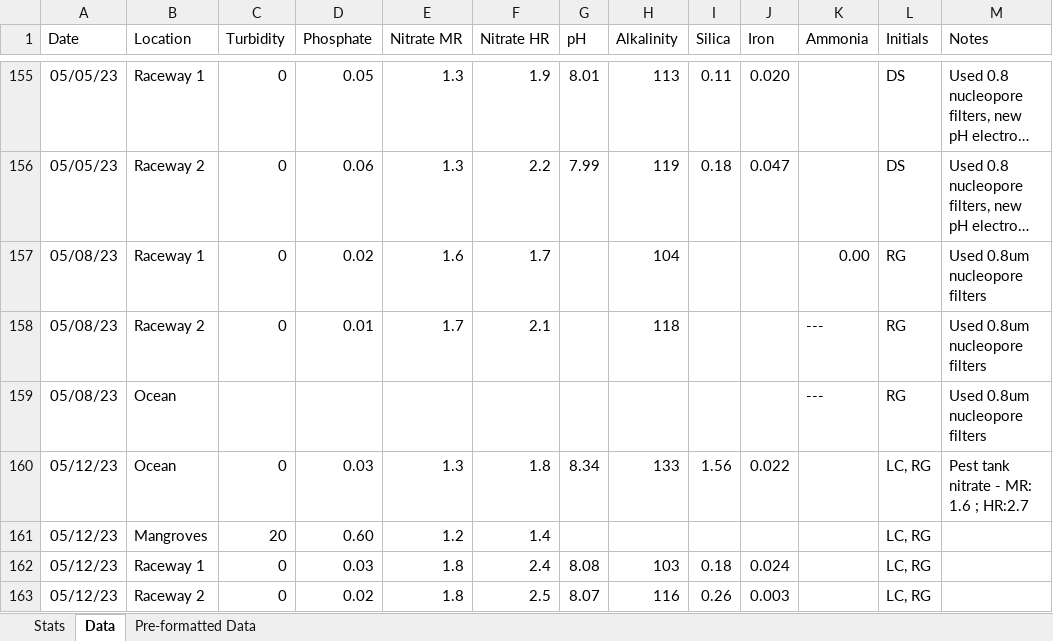
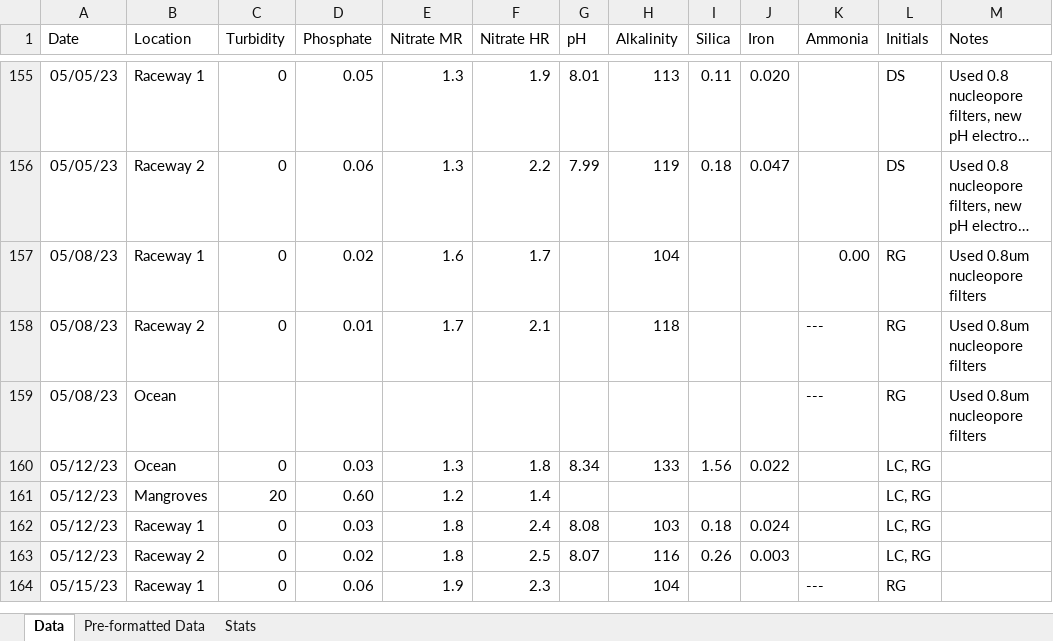
Before and after one commit to Biosphere2Ocean/B2OMesocosmReEngineered_2026, an Excel workbook: Data/RawData/RawData_NutrientData/B2ONutrientData.xlsx, sheet Data, drawn as a sheet; only a part is shown, gaps mark what is left out; the shorter side is filled out with more unchanged rows; long unchanged cells end in …; values as stored, in another font and other column widths than the file's, no borders; the diff covers the shown part only; the diff names each change by its address in the sheet, - before the commit and + after, or states it on an @@ line.

Commit message:
separating Nutrient Data code into data wrangling, quality control, and figure scripts

```diff
--- a/Data/RawData/RawData_NutrientData/B2ONutrientData.xlsx (sheet Data)
+++ b/Data/RawData/RawData_NutrientData/B2ONutrientData.xlsx (sheet Data)
@@ sheet tab order changed: Data | Pre-formatted Data | Stats @@
-M160 (Notes): Pest tank nitrate - MR: 1.6 ; HR:2.7
+M160 (Notes): (empty)
```
Also changed, not shown: 133 added rows elsewhere in this sheet, sheet Stats, 6 other files.
